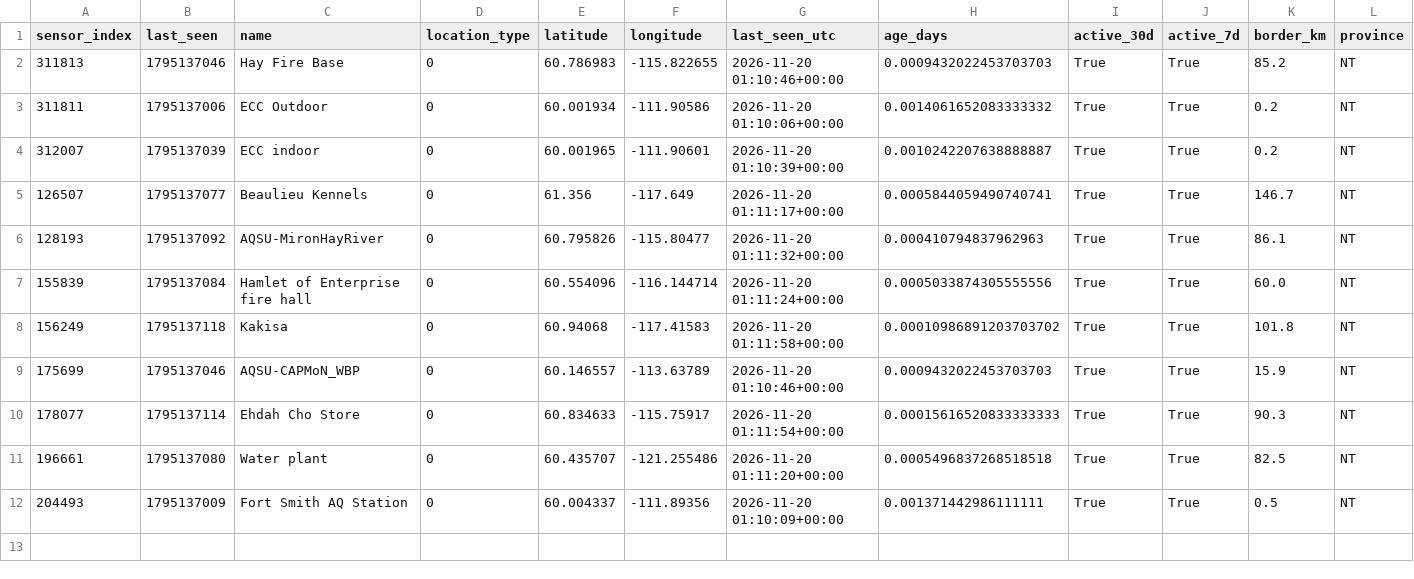
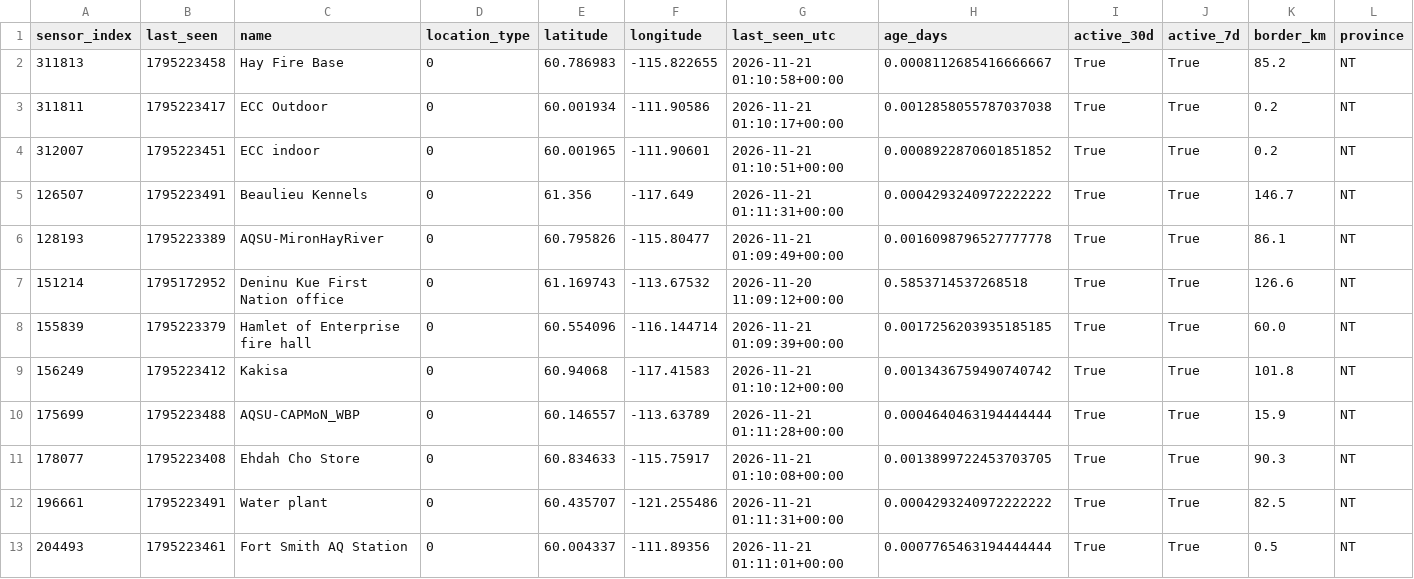
Before and after one commit to DKevinM/AB_datapull, a CSV file: data/NT_PA_sensors.csv, drawn as a sheet.

Commit message:
Daily update: AB/BC/NT PA sensor lists

```diff
--- a/data/NT_PA_sensors.csv
+++ b/data/NT_PA_sensors.csv
@@ -1,12 +1,13 @@
 sensor_index,last_seen,name,location_type,latitude,longitude,last_seen_utc,age_days,active_30d,active_7d,border_km,province
-311813,1795137046,Hay Fire Base,0,60.786983,-115.822655,2026-11-20 01:10:46+00:00,0.0009432022453703703,True,True,85.2,NT
-311811,1795137006,ECC Outdoor,0,60.001934,-111.90586,2026-11-20 01:10:06+00:00,0.0014061652083333332,True,True,0.2,NT
-312007,1795137039,ECC indoor,0,60.001965,-111.90601,2026-11-20 01:10:39+00:00,0.0010242207638888887,True,True,0.2,NT
-126507,1795137077,Beaulieu Kennels,0,61.356,-117.649,2026-11-20 01:11:17+00:00,0.0005844059490740741,True,True,146.7,NT
-128193,1795137092,AQSU-MironHayRiver,0,60.795826,-115.80477,2026-11-20 01:11:32+00:00,0.000410794837962963,True,True,86.1,NT
-155839,1795137084,Hamlet of Enterprise fire hall,0,60.554096,-116.144714,2026-11-20 01:11:24+00:00,0.0005033874305555556,True,True,60.0,NT
-156249,1795137118,Kakisa,0,60.94068,-117.41583,2026-11-20 01:11:58+00:00,0.00010986891203703702,True,True,101.8,NT
-175699,1795137046,AQSU-CAPMoN_WBP,0,60.146557,-113.63789,2026-11-20 01:10:46+00:00,0.0009432022453703703,True,True,15.9,NT
-178077,1795137114,Ehdah Cho Store,0,60.834633,-115.75917,2026-11-20 01:11:54+00:00,0.00015616520833333333,True,True,90.3,NT
-196661,1795137080,Water plant,0,60.435707,-121.255486,2026-11-20 01:11:20+00:00,0.0005496837268518518,True,True,82.5,NT
-204493,1795137009,Fort Smith AQ Station,0,60.004337,-111.89356,2026-11-20 01:10:09+00:00,0.001371442986111111,True,True,0.5,NT
+311813,1795223458,Hay Fire Base,0,60.786983,-115.822655,2026-11-21 01:10:58+00:00,0.0008112685416666667,True,True,85.2,NT
+311811,1795223417,ECC Outdoor,0,60.001934,-111.90586,2026-11-21 01:10:17+00:00,0.0012858055787037038,True,True,0.2,NT
+312007,1795223451,ECC indoor,0,60.001965,-111.90601,2026-11-21 01:10:51+00:00,0.0008922870601851852,True,True,0.2,NT
+126507,1795223491,Beaulieu Kennels,0,61.356,-117.649,2026-11-21 01:11:31+00:00,0.0004293240972222222,True,True,146.7,NT
+128193,1795223389,AQSU-MironHayRiver,0,60.795826,-115.80477,2026-11-21 01:09:49+00:00,0.0016098796527777778,True,True,86.1,NT
+151214,1795172952,Deninu Kue First Nation office,0,61.169743,-113.67532,2026-11-20 11:09:12+00:00,0.5853714537268518,True,True,126.6,NT
+155839,1795223379,Hamlet of Enterprise fire hall,0,60.554096,-116.144714,2026-11-21 01:09:39+00:00,0.0017256203935185185,True,True,60.0,NT
+156249,1795223412,Kakisa,0,60.94068,-117.41583,2026-11-21 01:10:12+00:00,0.0013436759490740742,True,True,101.8,NT
+175699,1795223488,AQSU-CAPMoN_WBP,0,60.146557,-113.63789,2026-11-21 01:11:28+00:00,0.0004640463194444444,True,True,15.9,NT
+178077,1795223408,Ehdah Cho Store,0,60.834633,-115.75917,2026-11-21 01:10:08+00:00,0.0013899722453703705,True,True,90.3,NT
+196661,1795223491,Water plant,0,60.435707,-121.255486,2026-11-21 01:11:31+00:00,0.0004293240972222222,True,True,82.5,NT
+204493,1795223461,Fort Smith AQ Station,0,60.004337,-111.89356,2026-11-21 01:11:01+00:00,0.0007765463194444444,True,True,0.5,NT
```
Also changed, not shown: data/AB_PA_sensors.csv, data/BC_PA_sensors.csv.
